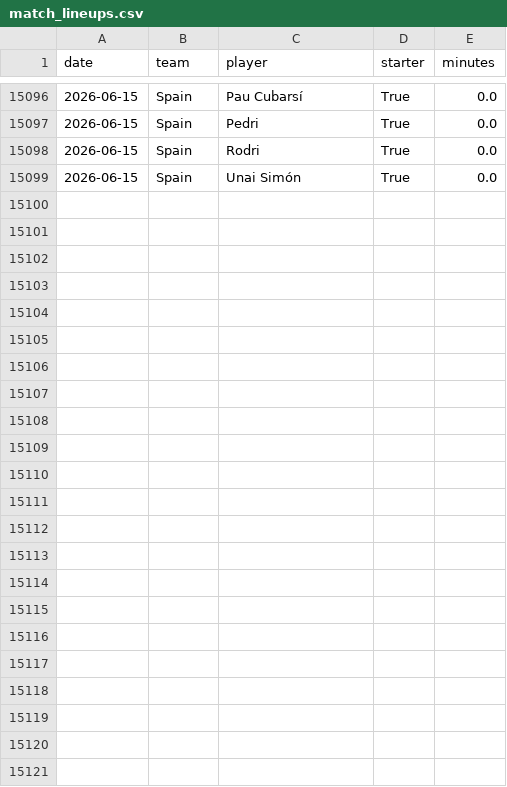
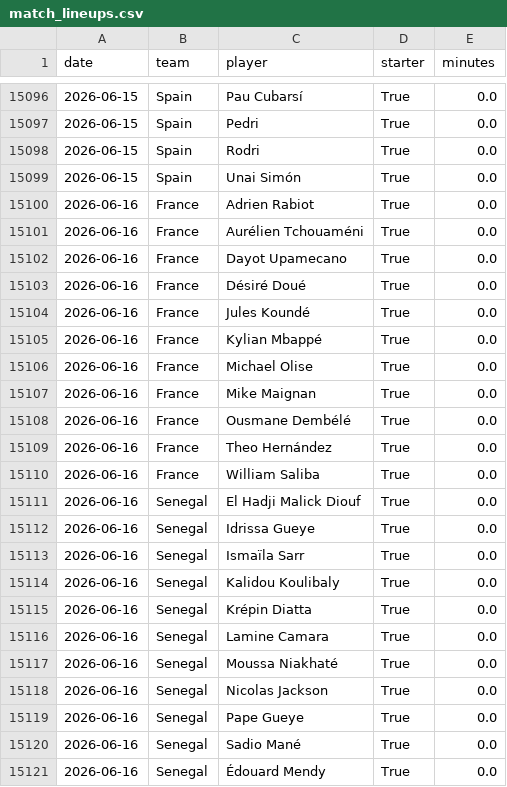
Before and after one commit to egoq-football/football_predictor_beginner, a CSV file: data/match_lineups.csv, drawn as a sheet; only a part is shown, gaps mark what is left out.

```diff
--- a/data/match_lineups.csv
+++ b/data/match_lineups.csv
@@ -15099 +15099,23 @@ date,team,player,starter,minutes
 2026-06-15,Spain,Unai Simón,True,0.0
+2026-06-16,France,Adrien Rabiot,True,0.0
+2026-06-16,France,Aurélien Tchouaméni,True,0.0
+2026-06-16,France,Dayot Upamecano,True,0.0
+2026-06-16,France,Désiré Doué,True,0.0
+2026-06-16,France,Jules Koundé,True,0.0
+2026-06-16,France,Kylian Mbappé,True,0.0
+2026-06-16,France,Michael Olise,True,0.0
+2026-06-16,France,Mike Maignan,True,0.0
+2026-06-16,France,Ousmane Dembélé,True,0.0
+2026-06-16,France,Theo Hernández,True,0.0
+2026-06-16,France,William Saliba,True,0.0
+2026-06-16,Senegal,El Hadji Malick Diouf,True,0.0
+2026-06-16,Senegal,Idrissa Gueye,True,0.0
+2026-06-16,Senegal,Ismaïla Sarr,True,0.0
+2026-06-16,Senegal,Kalidou Koulibaly,True,0.0
+2026-06-16,Senegal,Krépin Diatta,True,0.0
+2026-06-16,Senegal,Lamine Camara,True,0.0
+2026-06-16,Senegal,Moussa Niakhaté,True,0.0
+2026-06-16,Senegal,Nicolas Jackson,True,0.0
+2026-06-16,Senegal,Pape Gueye,True,0.0
+2026-06-16,Senegal,Sadio Mané,True,0.0
+2026-06-16,Senegal,Édouard Mendy,True,0.0
```
Also changed, not shown: data/enriched_match_stats.csv, data/player_pool.csv, 5 other files.
